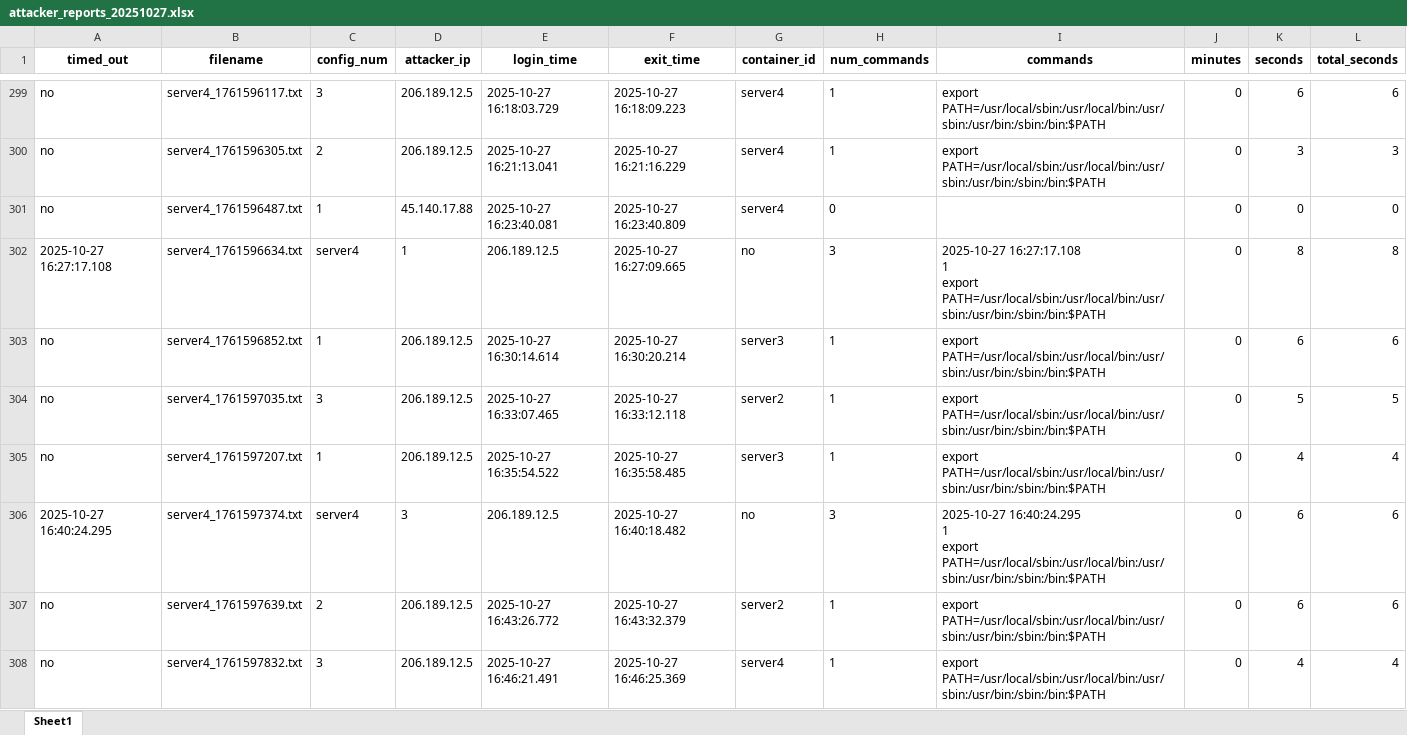
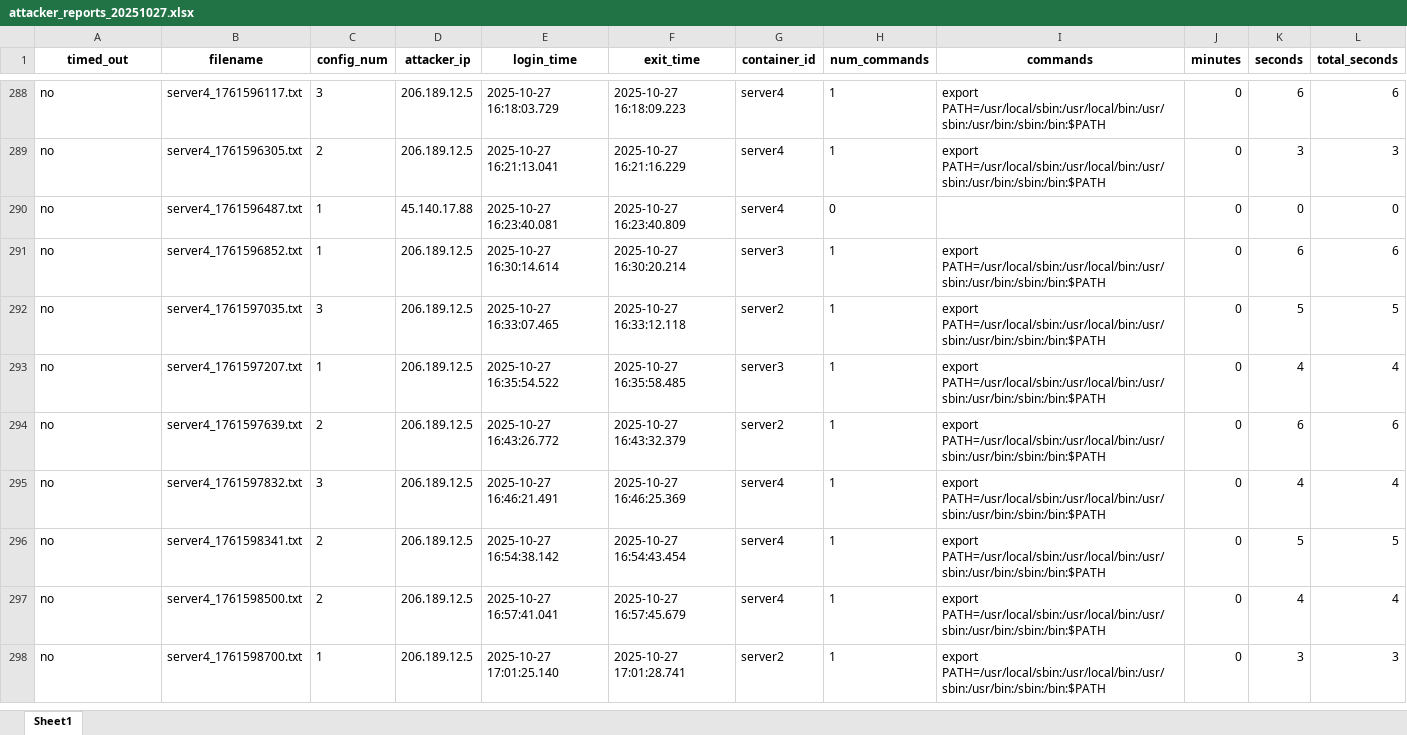
Before and after one commit to terpugo/Bumblebees, an Excel workbook: honeypot_data_sheets/attacker_reports_20251027.xlsx, sheet Sheet1, drawn as a sheet; only a part is shown, gaps mark what is left out; the shorter side is filled out with more unchanged rows; values as stored, in another font and other column widths than the file's, no borders; ↵ is a line break in a cell; the diff covers the shown part only; the diff names each change by its address in the sheet, - before the commit and + after, or states it on an @@ line.

```diff
--- a/honeypot_data_sheets/attacker_reports_20251027.xlsx (sheet Sheet1)
+++ b/honeypot_data_sheets/attacker_reports_20251027.xlsx (sheet Sheet1)
-row 302: 2025-10-27 16:27:17.108 | server4_1761596634.txt | server4 | 1 | 206.189.12.5 | 2025-10-27 16:27:09.665 | no | 3 | 2025-10-27 16:27:17.108 ↵ 1 ↵ export PATH=/usr/local/sbin:/usr/local/bin:/usr/sbin:/usr/bin:/sbin:/bin:$PATH | 0 | 8 | 8
-row 306: 2025-10-27 16:40:24.295 | server4_1761597374.txt | server4 | 3 | 206.189.12.5 | 2025-10-27 16:40:18.482 | no | 3 | 2025-10-27 16:40:24.295 ↵ 1 ↵ export PATH=/usr/local/sbin:/usr/local/bin:/usr/sbin:/usr/bin:/sbin:/bin:$PATH | 0 | 6 | 6
```
Also changed, not shown: 13 removed rows elsewhere in this sheet, 20 other files.
